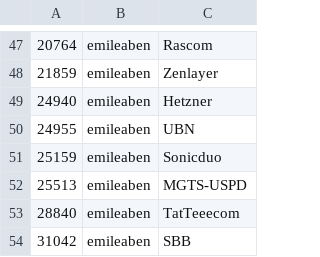
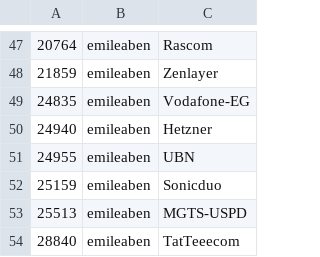
Before and after one commit to emileaben/asnames, a CSV file: asnames.csv, drawn as a sheet; only a part is shown, gaps mark what is left out; the shorter side is filled out with more unchanged rows.

Commit message:
Update asnames.csv

```diff
--- a/asnames.csv
+++ b/asnames.csv
@@ -48,2 +48,3 @@
 21859|emileaben|Zenlayer
+24835|emileaben|Vodafone-EG
 24940|emileaben|Hetzner
```
